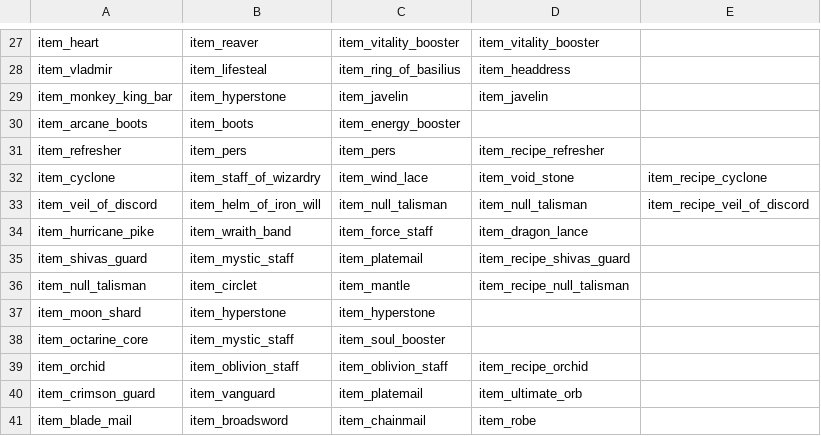
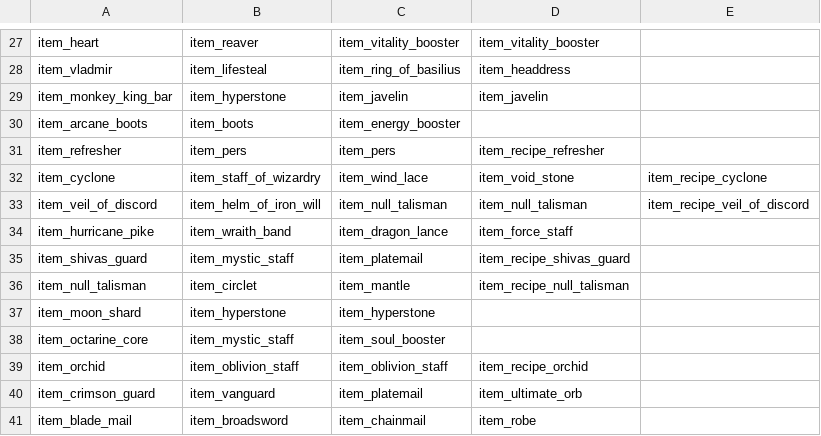
Before and after one commit to ellysh/dota2-combo-bots, a CSV file: generator/database/csv/item_recipe.csv, drawn as a sheet; only a part is shown, gaps mark what is left out.

Commit message:
Change an order of buying item_hurricane_pike

```diff
--- a/generator/database/csv/item_recipe.csv
+++ b/generator/database/csv/item_recipe.csv
@@ -33,3 +33,3 @@ item_cyclone;item_staff_of_wizardry;item_wind_lace;item_void_stone;item_recipe_c
 item_veil_of_discord;item_helm_of_iron_will;item_null_talisman;item_null_talisman;item_recipe_veil_of_discord
-item_hurricane_pike;item_wraith_band;item_force_staff;item_dragon_lance;
+item_hurricane_pike;item_wraith_band;item_dragon_lance;item_force_staff;
 item_shivas_guard;item_mystic_staff;item_platemail;item_recipe_shivas_guard;
```
Also changed, not shown: 2 other files.
